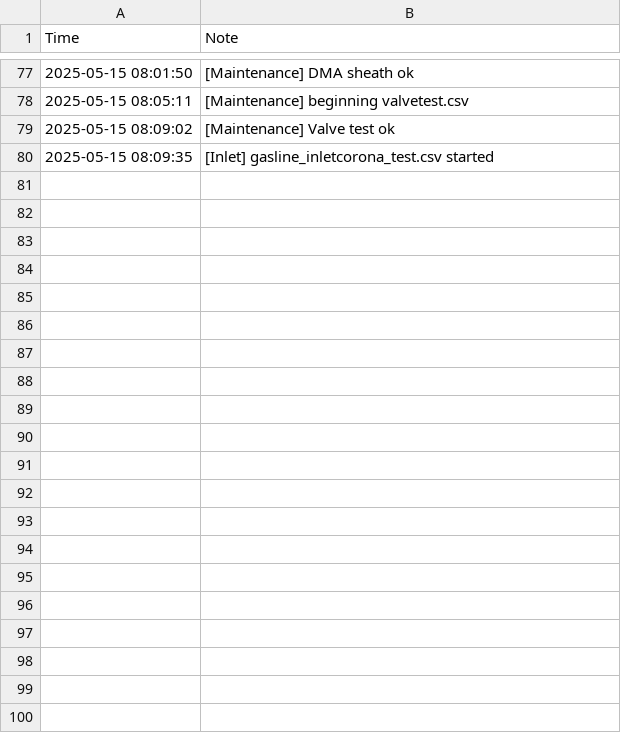
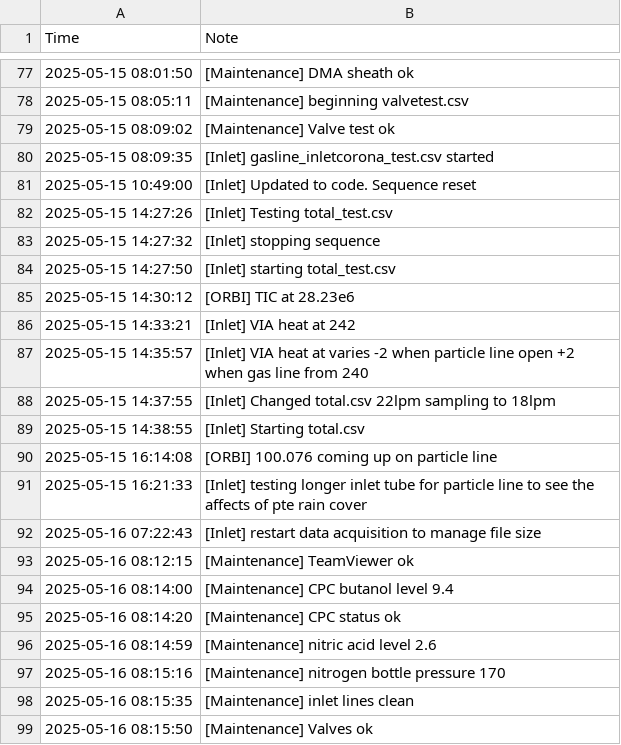
Before and after one commit to yl1Ara/macehead_controls, a CSV file: diaries/diary.csv, drawn as a sheet; only a part is shown, gaps mark what is left out; the diff covers the shown part only; the diff names each change by its address in the sheet, - before the commit and + after, or states it on an @@ line.

```diff
--- a/diaries/diary.csv
+++ b/diaries/diary.csv
+row 81: 2025-05-15 10:49:00 | [Inlet] Updated to code. Sequence reset
+row 82: 2025-05-15 14:27:26 | [Inlet] Testing total_test.csv
+row 83: 2025-05-15 14:27:32 | [Inlet] stopping sequence
+row 84: 2025-05-15 14:27:50 | [Inlet] starting total_test.csv
+row 85: 2025-05-15 14:30:12 | [ORBI] TIC at 28.23e6
+row 86: 2025-05-15 14:33:21 | [Inlet] VIA heat at 242
+row 87: 2025-05-15 14:35:57 | [Inlet] VIA heat at varies -2 when particle line open +2 when gas line from 240
+row 88: 2025-05-15 14:37:55 | [Inlet] Changed total.csv 22lpm sampling to 18lpm
+row 89: 2025-05-15 14:38:55 | [Inlet] Starting total.csv
+row 90: 2025-05-15 16:14:08 | [ORBI] 100.076 coming up on particle line
+row 91: 2025-05-15 16:21:33 | [Inlet] testing longer inlet tube for particle line to see the affects of pte rain cover
+row 92: 2025-05-16 07:22:43 | [Inlet] restart data acquisition to manage file size
+row 93: 2025-05-16 08:12:15 | [Maintenance] TeamViewer ok
+row 94: 2025-05-16 08:14:00 | [Maintenance] CPC butanol level 9.4
+row 95: 2025-05-16 08:14:20 | [Maintenance] CPC status ok
+row 96: 2025-05-16 08:14:59 | [Maintenance] nitric acid level 2.6
+row 97: 2025-05-16 08:15:16 | [Maintenance] nitrogen bottle pressure 170
+row 98: 2025-05-16 08:15:35 | [Maintenance] inlet lines clean
+row 99: 2025-05-16 08:15:50 | [Maintenance] Valves ok
```
Also changed, not shown: 10 added rows elsewhere in this file, sequences/total.csv, 2 other files.
